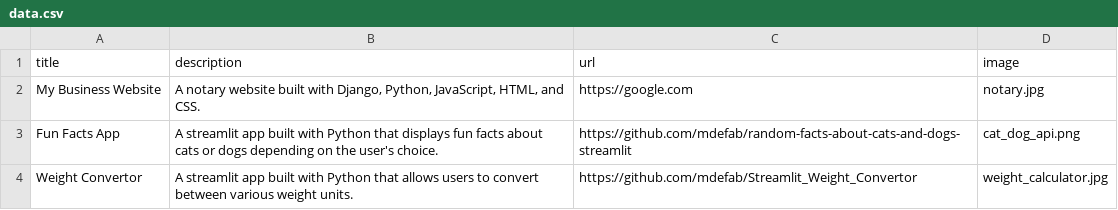
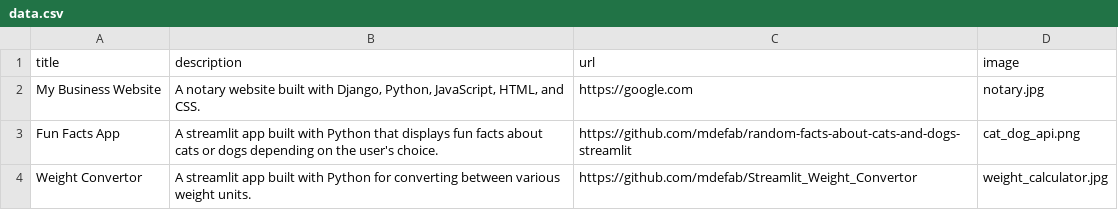
Before and after one commit to mdefab/Streamlit_Portfolio_Page, a CSV file: data.csv, drawn as a sheet.

```diff
--- a/data.csv
+++ b/data.csv
@@ -3,2 +3,2 @@ My Business Website;A notary website built with Django, Python, JavaScript, HTML
 Fun Facts App;A streamlit app built with Python that displays fun facts about cats or dogs depending on the user's choice.;https://github.com/mdefab/random-facts-about-cats-and-dogs-streamlit;cat_dog_api.png
-Weight Convertor;A streamlit app built with Python that allows users to convert between various weight units.;https://github.com/mdefab/Streamlit_Weight_Convertor;weight_calculator.jpg
+Weight Convertor;A streamlit app built with Python for converting between various weight units.;https://github.com/mdefab/Streamlit_Weight_Convertor;weight_calculator.jpg
```
Also changed, not shown: 4 other files.
